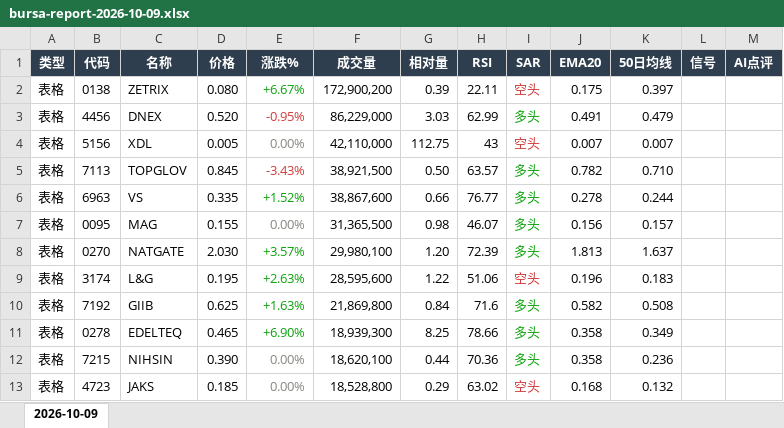
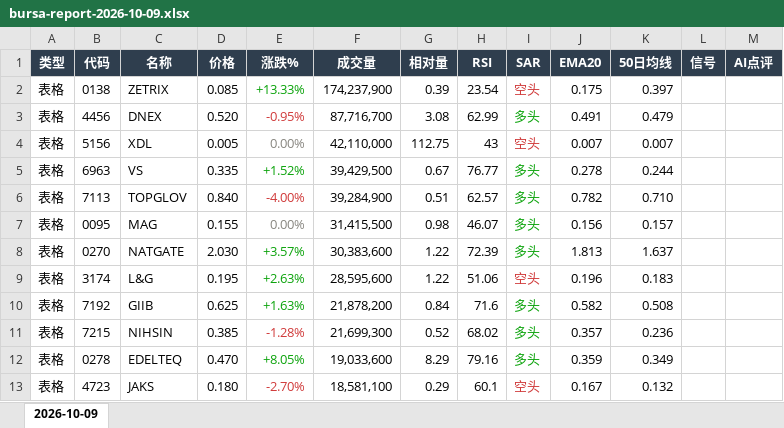
Before and after one commit to CJA231/Bursa-bot, an Excel workbook: docs/downloads/2026-10-09/bursa-report-2026-10-09.xlsx, sheet 2026-10-09, drawn as a sheet; only a part is shown; values as stored, in another font and other column widths than the file's, no borders; removed rows and columns are numbered as before the commit, all else as after; the diff covers the shown part only; the diff names each change by its address in the sheet, - before the commit and + after, or states it on an @@ line.

```diff
--- a/docs/downloads/2026-10-09/bursa-report-2026-10-09.xlsx (sheet 2026-10-09)
+++ b/docs/downloads/2026-10-09/bursa-report-2026-10-09.xlsx (sheet 2026-10-09)
-D2 (价格): 0.080
+D2 (价格): 0.085
-E2 (涨跌%): +6.67%
+E2 (涨跌%): +13.33%
-F2 (成交量): 172,900,200
+F2 (成交量): 174,237,900
-H2 (RSI): 22.11
+H2 (RSI): 23.54
-F3 (成交量): 86,229,000
+F3 (成交量): 87,716,700
-G3 (相对量): 3.03
+G3 (相对量): 3.08
-row 5: 表格 | 7113 | TOPGLOV | 0.845 | -3.43% | 38,921,500 | 0.50 | 63.57 | 多头 | 0.782 | 0.710
-F5 (成交量): 38,867,600
+F5 (成交量): 39,429,500
-G5 (相对量): 0.66
+G5 (相对量): 0.67
+row 6: 表格 | 7113 | TOPGLOV | 0.840 | -4.00% | 39,284,900 | 0.51 | 62.57 | 多头 | 0.782 | 0.710
-F7 (成交量): 31,365,500
+F7 (成交量): 31,415,500
-F8 (成交量): 29,980,100
+F8 (成交量): 30,383,600
-G8 (相对量): 1.20
+G8 (相对量): 1.22
-F10 (成交量): 21,869,800
+F10 (成交量): 21,878,200
-row 11: 表格 | 0278 | EDELTEQ | 0.465 | +6.90% | 18,939,300 | 8.25 | 78.66 | 多头 | 0.358 | 0.349
-D11 (价格): 0.390
+D11 (价格): 0.385
-E11 (涨跌%): 0.00%
+E11 (涨跌%): -1.28%
-E11 text colour: #898781
+E11 text colour: #D03B3B
-F11 (成交量): 18,620,100
+F11 (成交量): 21,699,300
-G11 (相对量): 0.44
+G11 (相对量): 0.52
-H11 (RSI): 70.36
+H11 (RSI): 68.02
-J11 (EMA20): 0.358
+J11 (EMA20): 0.357
+row 12: 表格 | 0278 | EDELTEQ | 0.470 | +8.05% | 19,033,600 | 8.29 | 79.16 | 多头 | 0.359 | 0.349
-D13 (价格): 0.185
+D13 (价格): 0.180
-E13 (涨跌%): 0.00%
+E13 (涨跌%): -2.70%
-E13 text colour: #898781
+E13 text colour: #D03B3B
-F13 (成交量): 18,528,800
+F13 (成交量): 18,581,100
-H13 (RSI): 63.02
+H13 (RSI): 60.1
-J13 (EMA20): 0.168
+J13 (EMA20): 0.167
```
Also changed, not shown: 66 added rows, 61 removed rows, 262 edited cells and cell formats elsewhere in this sheet, docs/downloads/bursa-report-last7.xlsx, 15 other files.
